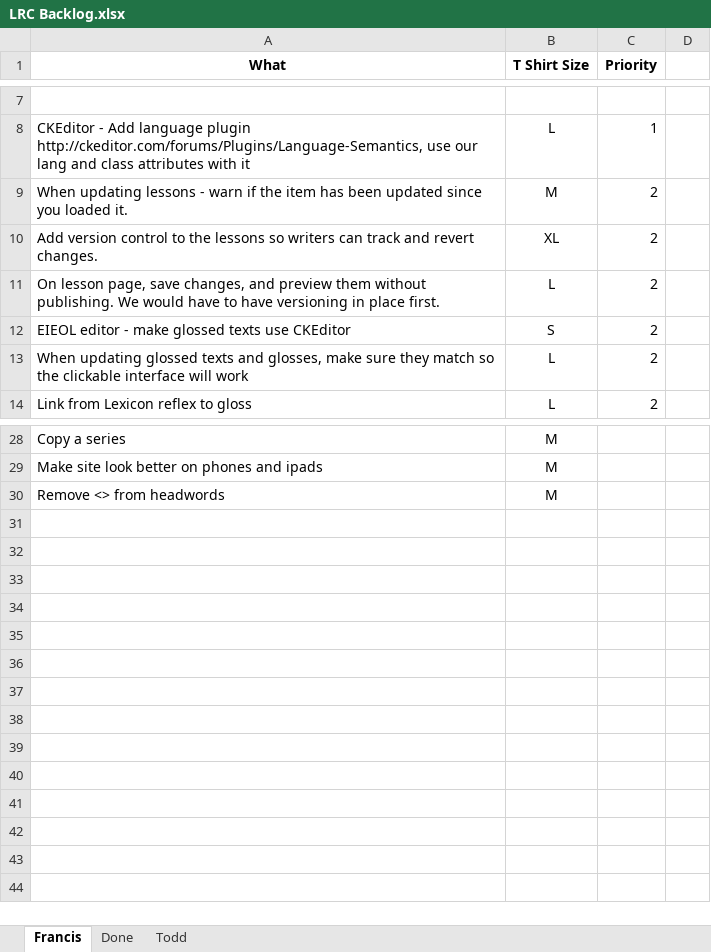
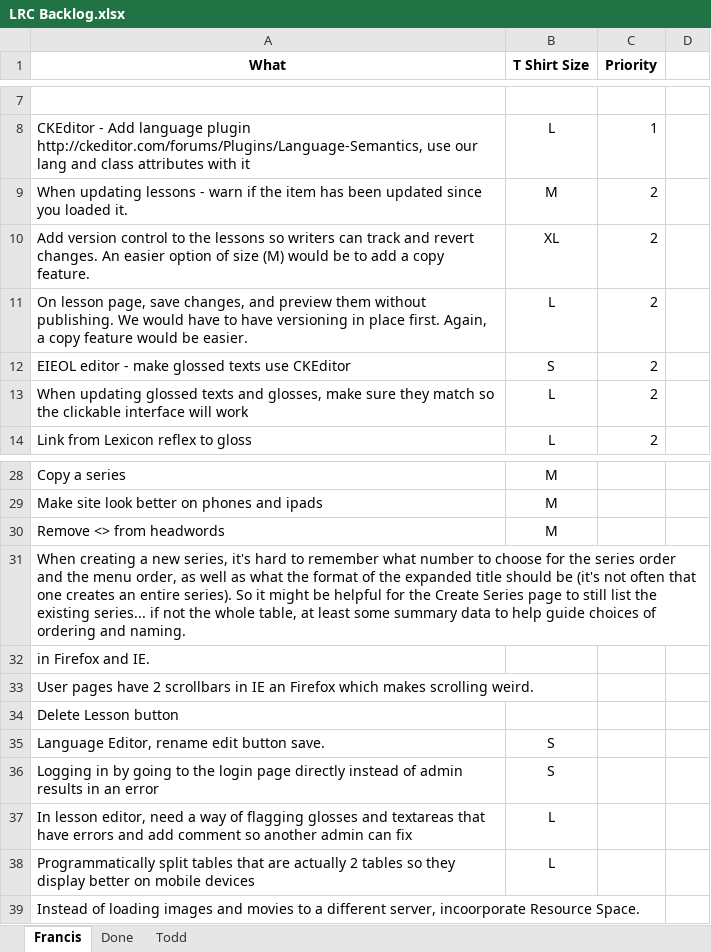
Before and after one commit to cola-laits/linguistics_research_center, an Excel workbook: Documentation/LRC Backlog.xlsx, sheet Francis, drawn as a sheet; only a part is shown, gaps mark what is left out; values as stored, in another font and other column widths than the file's, no borders; the diff names each change by its address in the sheet, - before the commit and + after, or states it on an @@ line.

```diff
--- a/Documentation/LRC Backlog.xlsx (sheet Francis)
+++ b/Documentation/LRC Backlog.xlsx (sheet Francis)
-A10 (What): …revert changes.
+A10 (What): …revert changes. An easier option of size (M) would be to add a copy feature.
-A11 (What): …place first.
+A11 (What): …place first. Again, a copy feature would be easier.
+row 31: When creating a new series, it's hard to remember what number to choose for the series order and the menu order, as well as what the format of the expanded title should be (it's not often that one creates an entire series). So it might be helpful for the Create Series page to still list the existing series... if not the whole table, at least some summary data to help guide choices of ordering and naming.
+row 32: in Firefox and IE.
+row 33: User pages have 2 scrollbars in IE an Firefox which makes scrolling weird.
+row 34: Delete Lesson button
+row 35: Language Editor, rename edit button save. | S
+row 36: Logging in by going to the login page directly instead of admin results in an error | S
+row 37: In lesson editor, need a way of flagging glosses and textareas that have errors and add comment so another admin can fix | L
+row 38: Programmatically split tables that are actually 2 tables so they display better on mobile devices | L
+row 39: Instead of loading images and movies to a different server, incoorporate Resource Space.
```
Also changed, not shown: 2 other files.
